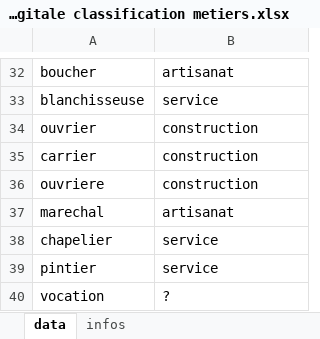
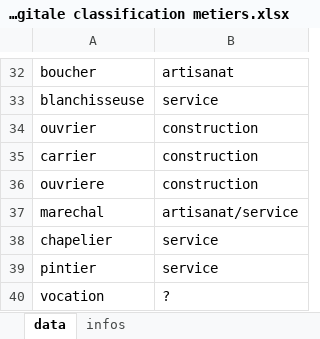
Before and after one commit to ozan-guven/HUM-450-Project, an Excel workbook: histoire urbaine digitale classification metiers.xlsx, sheet data, drawn as a sheet; only a part is shown, gaps mark what is left out; values as stored, in another font and other column widths than the file's, no borders; conditional formats not drawn; the diff covers the shown part only; the diff names each change by its address in the sheet, - before the commit and + after, or states it on an @@ line.

```diff
--- a/histoire urbaine digitale classification metiers.xlsx (sheet data)
+++ b/histoire urbaine digitale classification metiers.xlsx (sheet data)
-B37: artisanat
+B37: artisanat/service
```
Also changed, not shown: 32 added rows elsewhere in this sheet, sheet infos, 1 other file.
